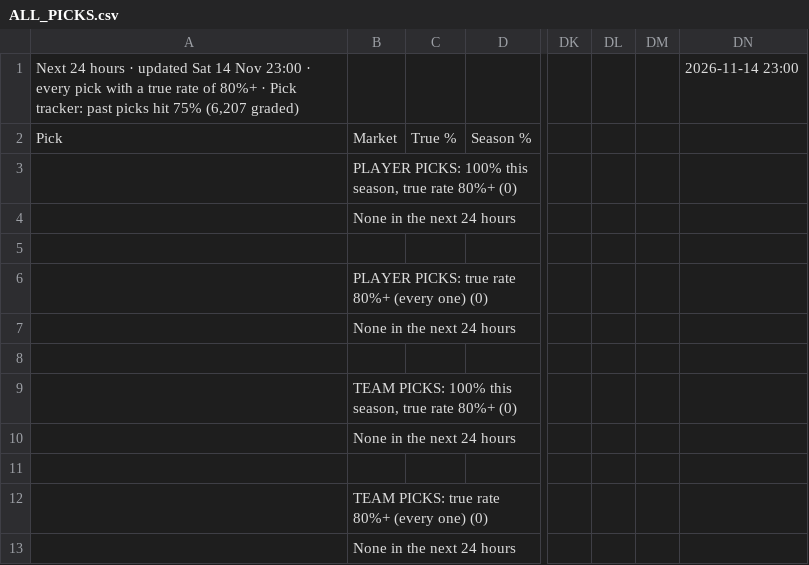
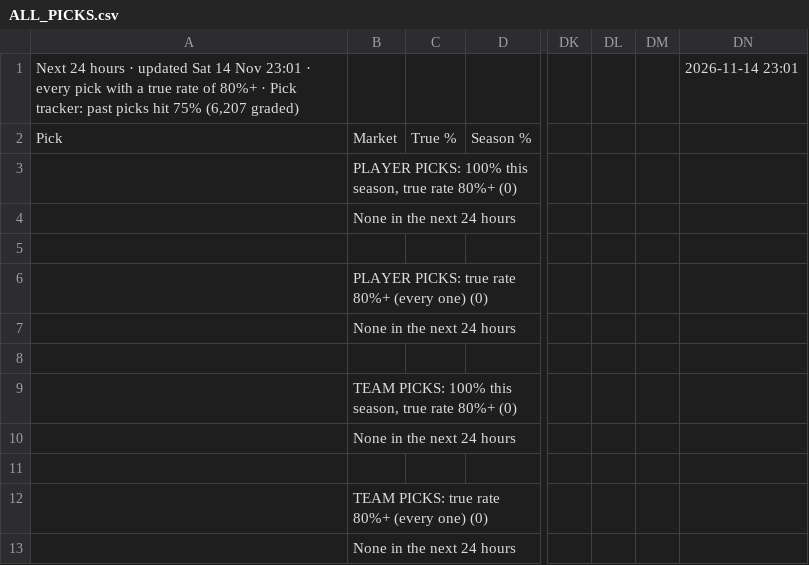
Before and after one commit to 7wilite7/Football-Stats, a CSV file: out/ALL_PICKS.csv, drawn as a sheet; only a part is shown, gaps mark what is left out; the diff names each change by its address in the sheet, - before the commit and + after, or states it on an @@ line.

```diff
--- a/out/ALL_PICKS.csv
+++ b/out/ALL_PICKS.csv
-A1: …14 Nov 23:00 · every…
+A1: …14 Nov 23:01 · every…
-DN1: 2026-11-14 23:00
+DN1: 2026-11-14 23:01
```
Also changed, not shown: out/BUNDESLIGA_players.csv, out/BUNDESLIGA_teams.csv, 34 other files.
